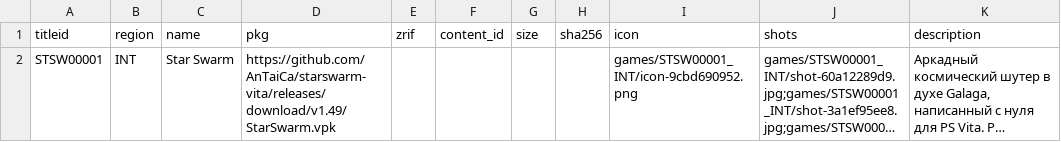
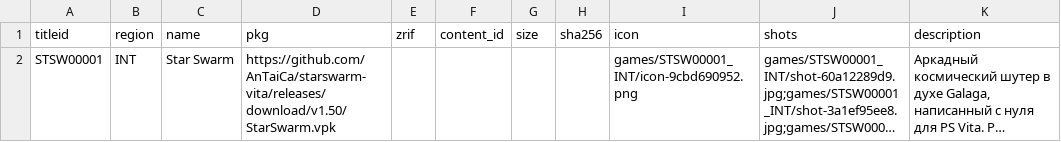
Before and after one commit to Risaro/vpkgj-db, a TSV file: catalog/games.tsv, drawn as a sheet; long unchanged cells end in …; the diff names each change by its address in the sheet, - before the commit and + after, or states it on an @@ line.

Commit message:
Update Star Swarm (games/STSW00001:INT)

```diff
--- a/catalog/games.tsv
+++ b/catalog/games.tsv
-D2 (pkg): https://github.com/AnTaiCa/starswarm-vita/releases/download/v1.49/StarSwarm.vpk
+D2 (pkg): https://github.com/AnTaiCa/starswarm-vita/releases/download/v1.50/StarSwarm.vpk
```
Also changed, not shown: 1 other file.
